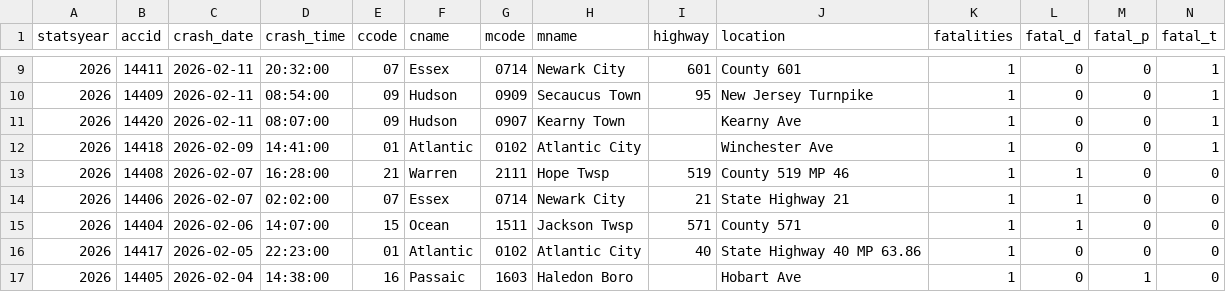
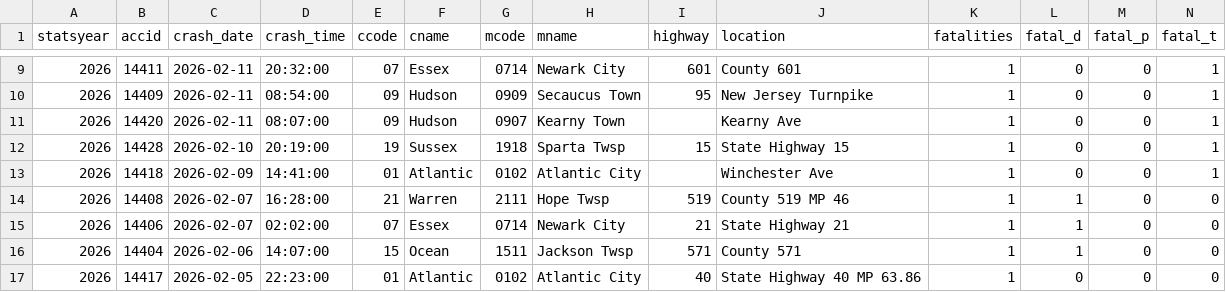
Before and after one commit to unneccesary-roughage/nj-crashes, a CSV file: exports/njsp_fatal_crashes_all.csv, drawn as a sheet; only a part is shown, gaps mark what is left out; the shorter side is filled out with more unchanged rows; rows hold the shown columns only; the diff names each change by its address in the sheet, - before the commit and + after, or states it on an @@ line.

```diff
--- a/exports/njsp_fatal_crashes_all.csv
+++ b/exports/njsp_fatal_crashes_all.csv
+row 12: 2026 | 14428 | 2026-02-10 | 20:19:00 | 19 | Sussex | 1918 | Sparta Twsp | 15 | State Highway 15 | 1 | 0 | 0 | 1
```
Also changed, not shown: 5 other files.
